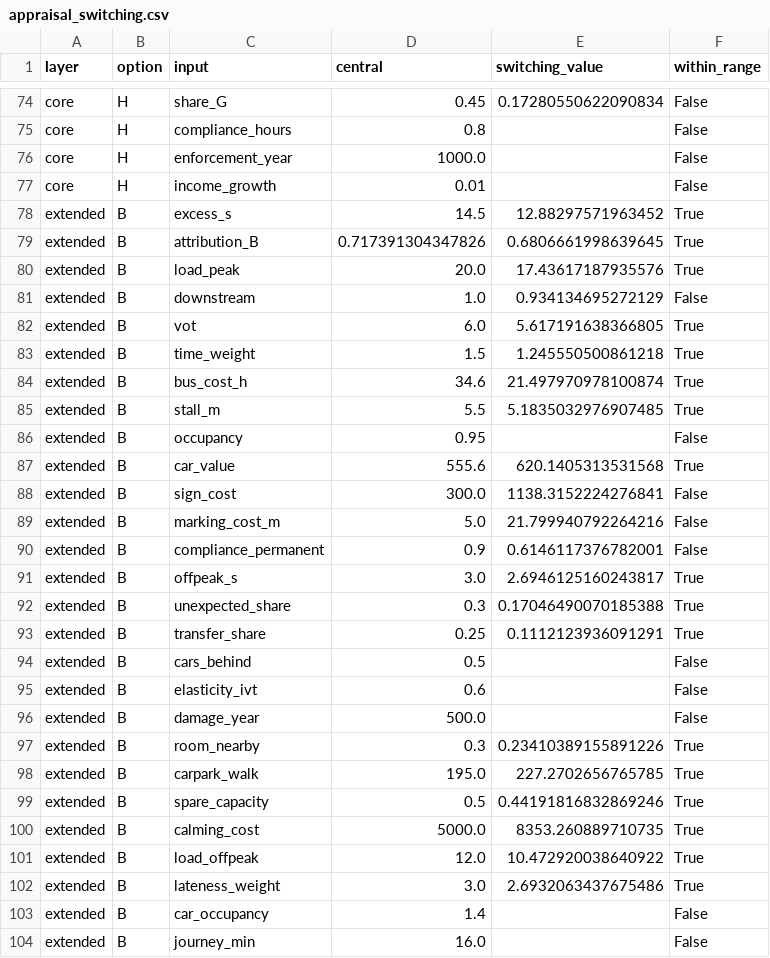
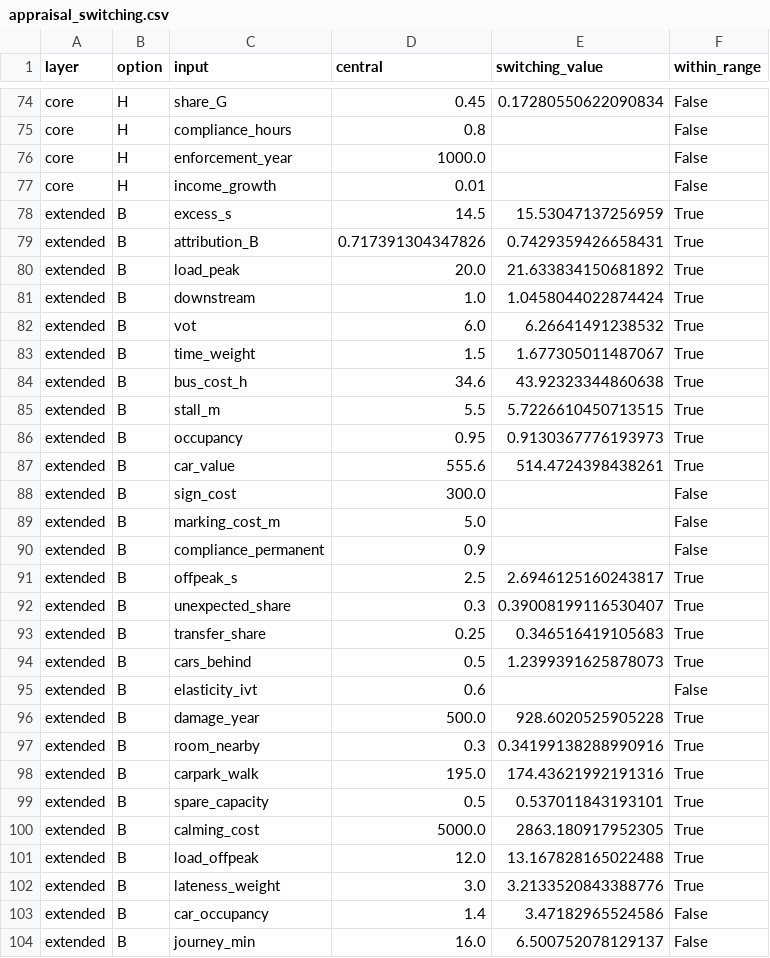
Before and after one commit to diogo4256/mobilidados, a CSV file: cases/lisboa-rua-ricardo-jorge/results/tables/appraisal_switching.csv, drawn as a sheet; only a part is shown, gaps mark what is left out; the diff covers the shown part only.

```diff
--- a/cases/lisboa-rua-ricardo-jorge/results/tables/appraisal_switching.csv
+++ b/cases/lisboa-rua-ricardo-jorge/results/tables/appraisal_switching.csv
@@ -77,28 +77,28 @@ core,H,enforcement_year,1000.0,,False
 core,H,income_growth,0.01,,False
-extended,B,excess_s,14.5,12.88297571963452,True
-extended,B,attribution_B,0.717391304347826,0.6806661998639645,True
-extended,B,load_peak,20.0,17.43617187935576,True
-extended,B,downstream,1.0,0.934134695272129,False
-extended,B,vot,6.0,5.617191638366805,True
-extended,B,time_weight,1.5,1.245550500861218,True
-extended,B,bus_cost_h,34.6,21.497970978100874,True
-extended,B,stall_m,5.5,5.1835032976907485,True
-extended,B,occupancy,0.95,,False
-extended,B,car_value,555.6,620.1405313531568,True
-extended,B,sign_cost,300.0,1138.3152224276841,False
-extended,B,marking_cost_m,5.0,21.799940792264216,False
-extended,B,compliance_permanent,0.9,0.6146117376782001,False
-extended,B,offpeak_s,3.0,2.6946125160243817,True
-extended,B,unexpected_share,0.3,0.17046490070185388,True
-extended,B,transfer_share,0.25,0.1112123936091291,True
-extended,B,cars_behind,0.5,,False
+extended,B,excess_s,14.5,15.53047137256959,True
+extended,B,attribution_B,0.717391304347826,0.7429359426658431,True
+extended,B,load_peak,20.0,21.633834150681892,True
+extended,B,downstream,1.0,1.0458044022874424,True
+extended,B,vot,6.0,6.26641491238532,True
+extended,B,time_weight,1.5,1.677305011487067,True
+extended,B,bus_cost_h,34.6,43.92323344860638,True
+extended,B,stall_m,5.5,5.7226610450713515,True
+extended,B,occupancy,0.95,0.9130367776193973,True
+extended,B,car_value,555.6,514.4724398438261,True
+extended,B,sign_cost,300.0,,False
+extended,B,marking_cost_m,5.0,,False
+extended,B,compliance_permanent,0.9,,False
+extended,B,offpeak_s,2.5,2.6946125160243817,True
+extended,B,unexpected_share,0.3,0.39008199116530407,True
+extended,B,transfer_share,0.25,0.346516419105683,True
+extended,B,cars_behind,0.5,1.2399391625878073,True
 extended,B,elasticity_ivt,0.6,,False
-extended,B,damage_year,500.0,,False
-extended,B,room_nearby,0.3,0.23410389155891226,True
-extended,B,carpark_walk,195.0,227.2702656765785,True
-extended,B,spare_capacity,0.5,0.44191816832869246,True
-extended,B,calming_cost,5000.0,8353.260889710735,True
-extended,B,load_offpeak,12.0,10.472920038640922,True
-extended,B,lateness_weight,3.0,2.6932063437675486,True
-extended,B,car_occupancy,1.4,,False
-extended,B,journey_min,16.0,,False
+extended,B,damage_year,500.0,928.6020525905228,True
+extended,B,room_nearby,0.3,0.34199138288990916,True
+extended,B,carpark_walk,195.0,174.43621992191316,True
+extended,B,spare_capacity,0.5,0.537011843193101,True
+extended,B,calming_cost,5000.0,2863.180917952305,True
+extended,B,load_offpeak,12.0,13.167828165022488,True
+extended,B,lateness_weight,3.0,3.2133520843388776,True
+extended,B,car_occupancy,1.4,3.47182965524586,False
+extended,B,journey_min,16.0,6.500752078129137,False
```
Also changed, not shown: 120 edited cells elsewhere in this file, cases/lisboa-rua-ricardo-jorge/results/tables/appraisal_inputs.csv, cases/lisboa-rua-ricardo-jorge/results/tables/appraisal_results.csv, 23 other files.
